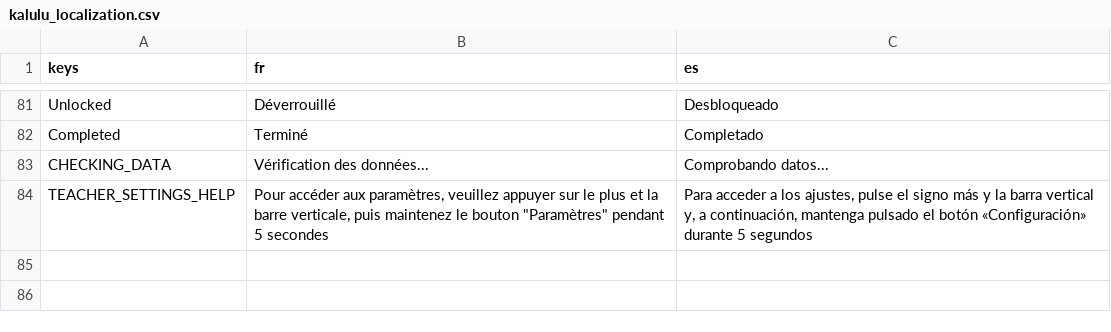
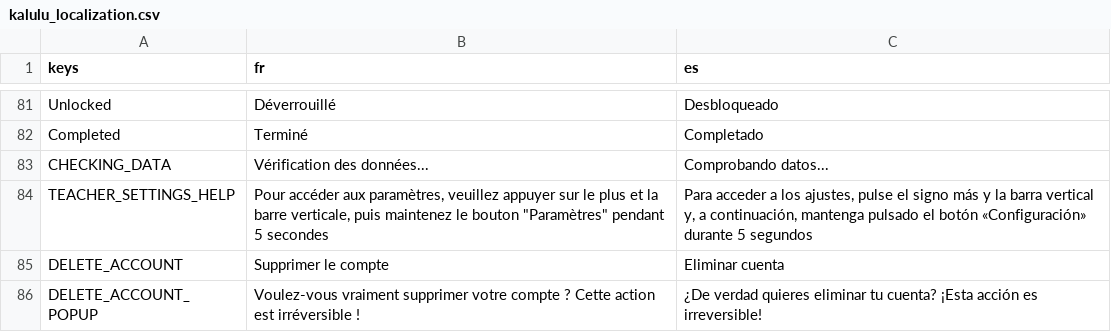
Before and after one commit to Excello-Recherche-Education/Kalulu, a CSV file: kalulu_localization.csv, drawn as a sheet; only a part is shown, gaps mark what is left out; the diff names each change by its address in the sheet, - before the commit and + after, or states it on an @@ line.

Commit message:
Adds the delete account feature to the teacher settings.

```diff
--- a/kalulu_localization.csv
+++ b/kalulu_localization.csv
+row 85: DELETE_ACCOUNT | Supprimer le compte | Eliminar cuenta
+row 86: DELETE_ACCOUNT_POPUP | Voulez-vous vraiment supprimer votre compte ? Cette action est irréversible ! | ¿De verdad quieres eliminar tu cuenta? ¡Esta acción es irreversible!
```
Also changed, not shown: 17 other files.
